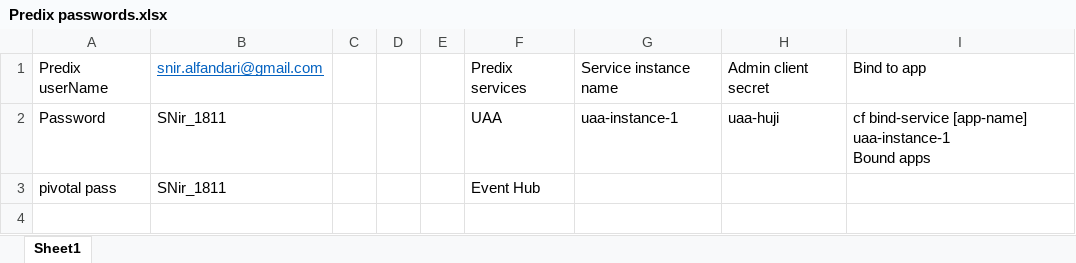
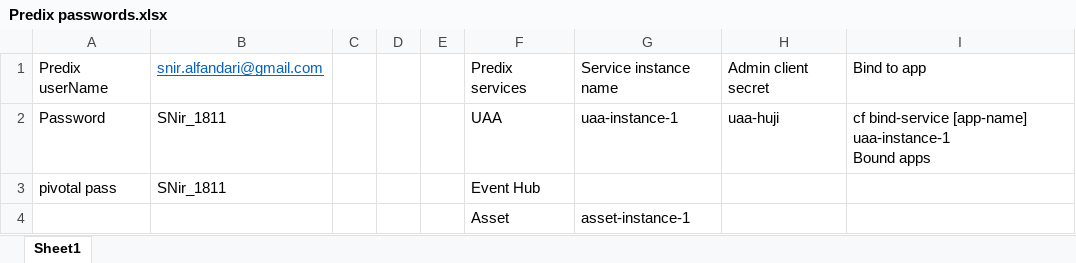
Before and after one commit to roeyyaacovi/our-helloWorld, an Excel workbook: Predix passwords.xlsx, sheet Sheet1, drawn as a sheet; values as stored, in another font and other column widths than the file's, no borders; the diff names each change by its address in the sheet, - before the commit and + after, or states it on an @@ line.

Commit message:
Add files via upload

```diff
--- a/Predix passwords.xlsx (sheet Sheet1)
+++ b/Predix passwords.xlsx (sheet Sheet1)
+row 4:  |  |  |  |  | Asset | asset-instance-1
```
